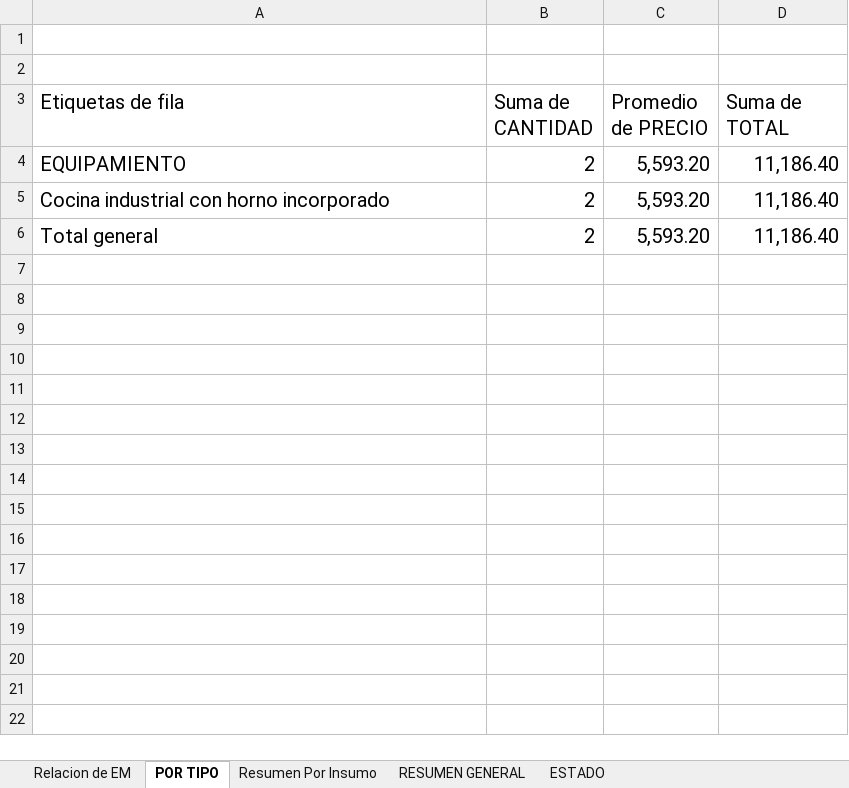
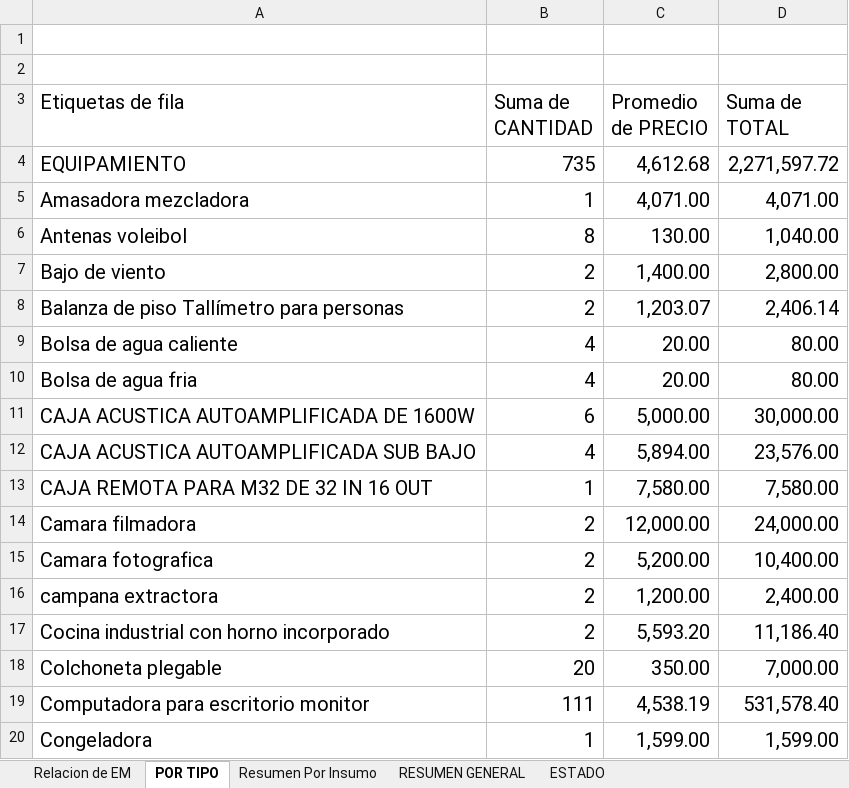
Before and after one commit to mrlivano/Instalaciones_Especiales, an Excel workbook: Equipamiento y Moviliario/Relacion Equipamiento y Mobiloiario PARA MODIFICACION - 2022.xlsx, sheet POR TIPO, drawn as a sheet; only a part is shown; values as stored, in another font and other column widths than the file's, no borders; charts and pictures not drawn; removed rows and columns are numbered as before the commit, all else as after; the diff covers the shown part only; the diff names each change by its address in the sheet, - before the commit and + after, or states it on an @@ line.

```diff
--- a/Equipamiento y Moviliario/Relacion Equipamiento y Mobiloiario PARA MODIFICACION - 2022.xlsx (sheet POR TIPO)
+++ b/Equipamiento y Moviliario/Relacion Equipamiento y Mobiloiario PARA MODIFICACION - 2022.xlsx (sheet POR TIPO)
-row 4: EQUIPAMIENTO | 2 | 5,593.20 | 11,186.40
+row 4: EQUIPAMIENTO | 735 | 4,612.68 | 2,271,597.72
+row 5: Amasadora mezcladora | 1 | 4,071.00 | 4,071.00
+row 6: Antenas voleibol | 8 | 130.00 | 1,040.00
+row 7: Bajo de viento | 2 | 1,400.00 | 2,800.00
+row 8: Balanza de piso Tallímetro para personas | 2 | 1,203.07 | 2,406.14
+row 9: Bolsa de agua caliente | 4 | 20.00 | 80.00
+row 10: Bolsa de agua fria | 4 | 20.00 | 80.00
+row 11: CAJA ACUSTICA AUTOAMPLIFICADA DE 1600W | 6 | 5,000.00 | 30,000.00
+row 12: CAJA ACUSTICA AUTOAMPLIFICADA SUB BAJO | 4 | 5,894.00 | 23,576.00
+row 13: CAJA REMOTA PARA M32 DE 32 IN 16 OUT | 1 | 7,580.00 | 7,580.00
+row 14: Camara filmadora | 2 | 12,000.00 | 24,000.00
+row 15: Camara fotografica | 2 | 5,200.00 | 10,400.00
+row 16: campana extractora | 2 | 1,200.00 | 2,400.00
-row 6: Total general | 2 | 5,593.20 | 11,186.40
+row 18: Colchoneta plegable | 20 | 350.00 | 7,000.00
+row 19: Computadora para escritorio monitor | 111 | 4,538.19 | 531,578.40
+row 20: Congeladora | 1 | 1,599.00 | 1,599.00
```
Also changed, not shown: 83 added rows elsewhere in this sheet, charts or pictures, 16 other files.
